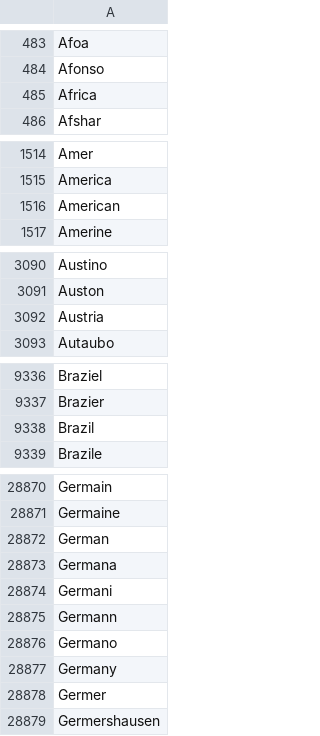
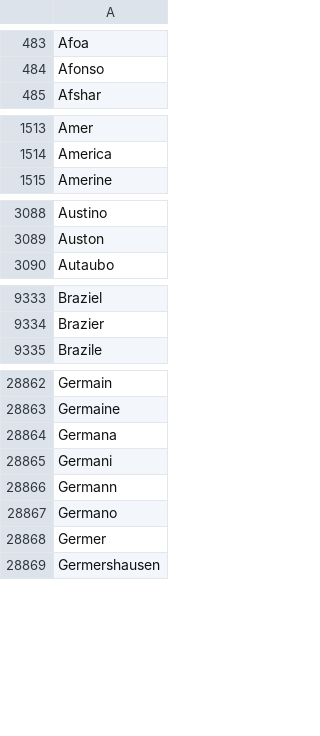
Before and after one commit to JoGreen/agiw_parser, a CSV file: CSV_Database_Of_First_And_Last_Names/CSV_Database_of_Last_Names.csv, drawn as a sheet; only a part is shown, gaps mark what is left out; the diff covers the shown part only.

```diff
--- a/CSV_Database_Of_First_And_Last_Names/CSV_Database_of_Last_Names.csv
+++ b/CSV_Database_Of_First_And_Last_Names/CSV_Database_of_Last_Names.csv
@@ -484,3 +484,2 @@ Afoa
 Afonso
-Africa
 Afshar
@@ -1515,3 +1514,2 @@ Amer
 America
-American
 Amerine
@@ -3091,3 +3089,2 @@ Austino
 Auston
-Austria
 Autaubo
@@ -9337,3 +9334,2 @@ Braziel
 Brazier
-Brazil
 Brazile
@@ -28871,3 +28863,2 @@ Germain
 Germaine
-German
 Germana
@@ -28876,3 +28867,2 @@ Germann
 Germano
-Germany
 Germer
```
Also changed, not shown: 9 removed rows elsewhere in this file, CSV_Database_Of_First_And_Last_Names/CSV_Database_of_First_Names.csv.
